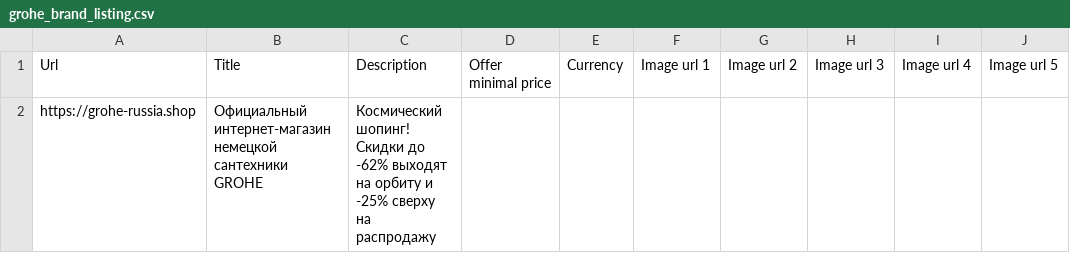
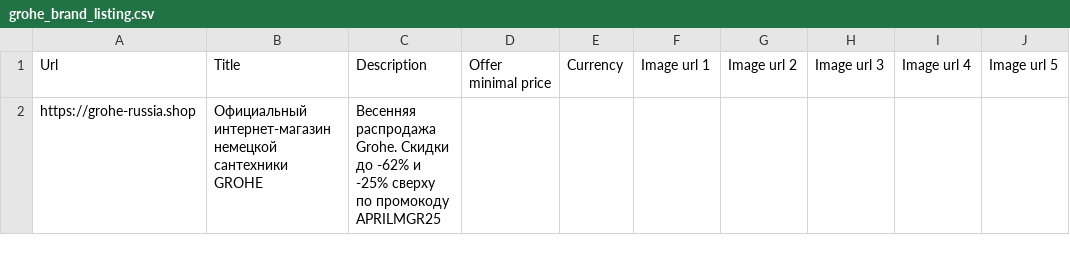
Before and after one commit to SeeTheSun1/csvs, a CSV file: grohe_brand_listing.csv, drawn as a sheet.

Commit message:
Update grohe_brand_listing.csv

```diff
--- a/grohe_brand_listing.csv
+++ b/grohe_brand_listing.csv
@@ -1,2 +1,2 @@
 Url,Title,Description,Offer minimal price,Currency,Image url 1,Image url 2,Image url 3,Image url 4,Image url 5
-https://grohe-russia.shop,Официальный интернет-магазин немецкой сантехники GROHE,Космический шопинг! Скидки до -62% выходят на орбиту и -25% сверху на распродажу,,,,,,,
+https://grohe-russia.shop,Официальный интернет-магазин немецкой сантехники GROHE,Весенняя распродажа Grohe. Скидки до -62% и -25% сверху по промокоду APRILMGR25,,,,,,,
```
